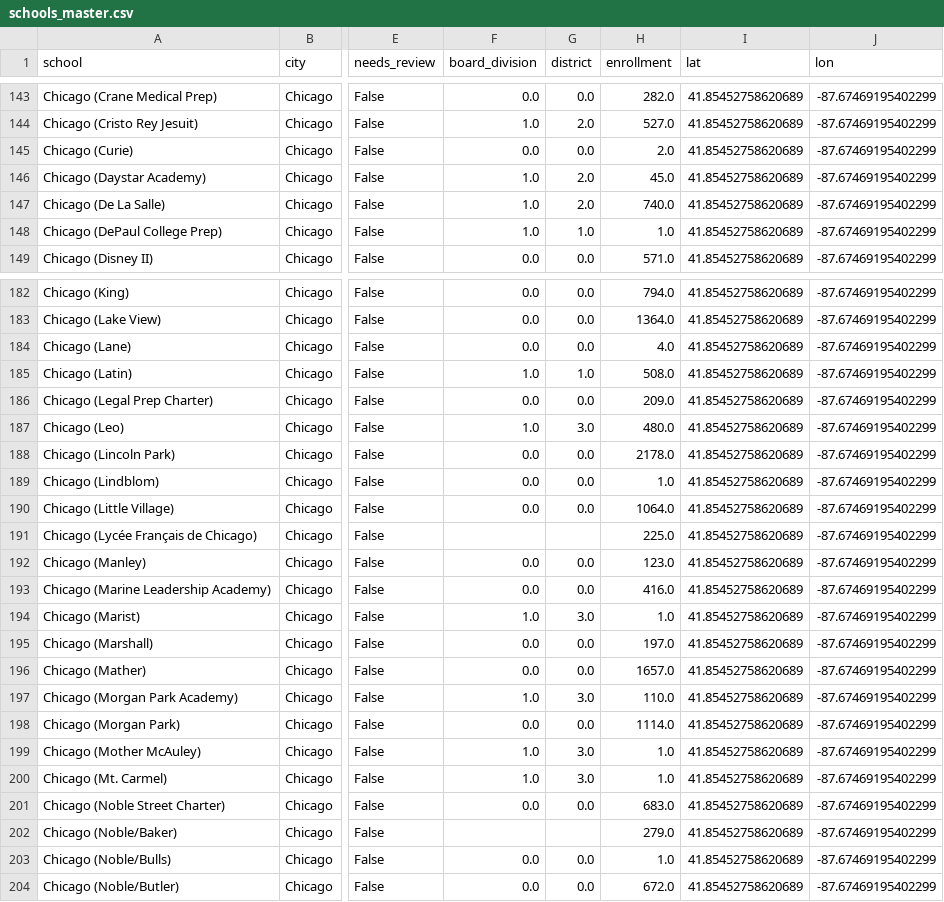
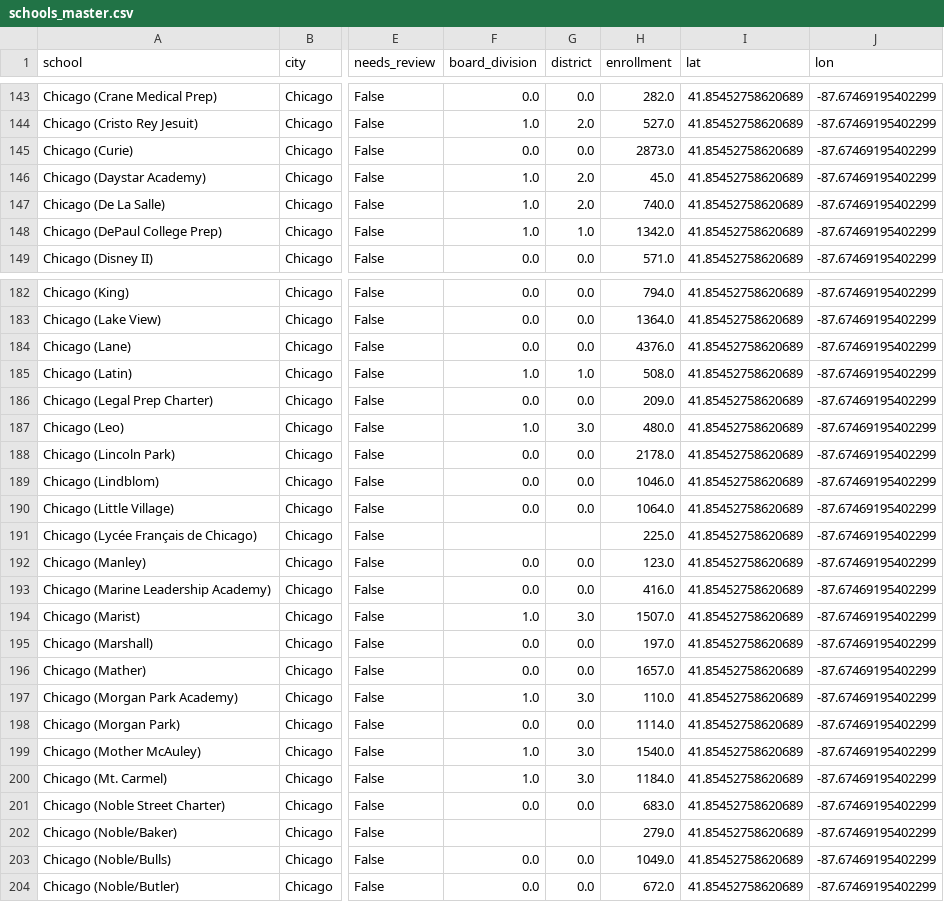
Before and after one commit to mmason11/ihsa-scenario-explorer, a CSV file: schools_master.csv, drawn as a sheet; only a part is shown, gaps mark what is left out; the diff covers the shown part only; the diff names each change by its address in the sheet, - before the commit and + after, or states it on an @@ line.

```diff
--- a/schools_master.csv
+++ b/schools_master.csv
-H145 (enrollment): 2.0
+H145 (enrollment): 2873.0
-H148 (enrollment): 1.0
+H148 (enrollment): 1342.0
-H184 (enrollment): 4.0
+H184 (enrollment): 4376.0
-H189 (enrollment): 1.0
+H189 (enrollment): 1046.0
-H194 (enrollment): 1.0
+H194 (enrollment): 1507.0
-H199 (enrollment): 1.0
+H199 (enrollment): 1540.0
-H200 (enrollment): 1.0
+H200 (enrollment): 1184.0
-H203 (enrollment): 1.0
+H203 (enrollment): 1049.0
```
Also changed, not shown: 20 edited cells elsewhere in this file, 3 other files.
